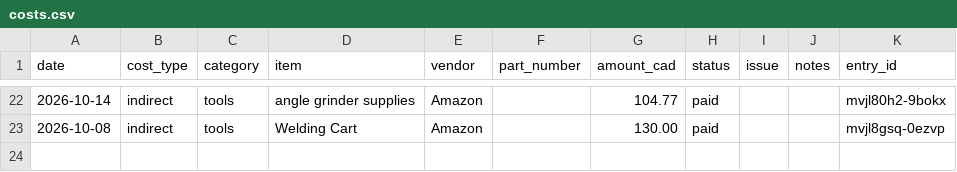
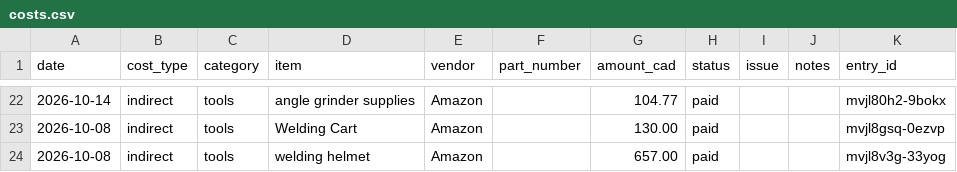
Before and after one commit to abyessof-labs/1981-gmc-caballero, a CSV file: costs.csv, drawn as a sheet; only a part is shown, gaps mark what is left out.

Commit message:
Log 1 cost entry

```diff
--- a/costs.csv
+++ b/costs.csv
@@ -23 +23,2 @@ date,cost_type,category,item,vendor,part_number,amount_cad,status,issue,notes,en
 2026-10-08,indirect,tools,Welding Cart,Amazon,,130.00,paid,,,mvjl8gsq-0ezvp
+2026-10-08,indirect,tools,welding helmet,Amazon,,657.00,paid,,,mvjl8v3g-33yog
```
